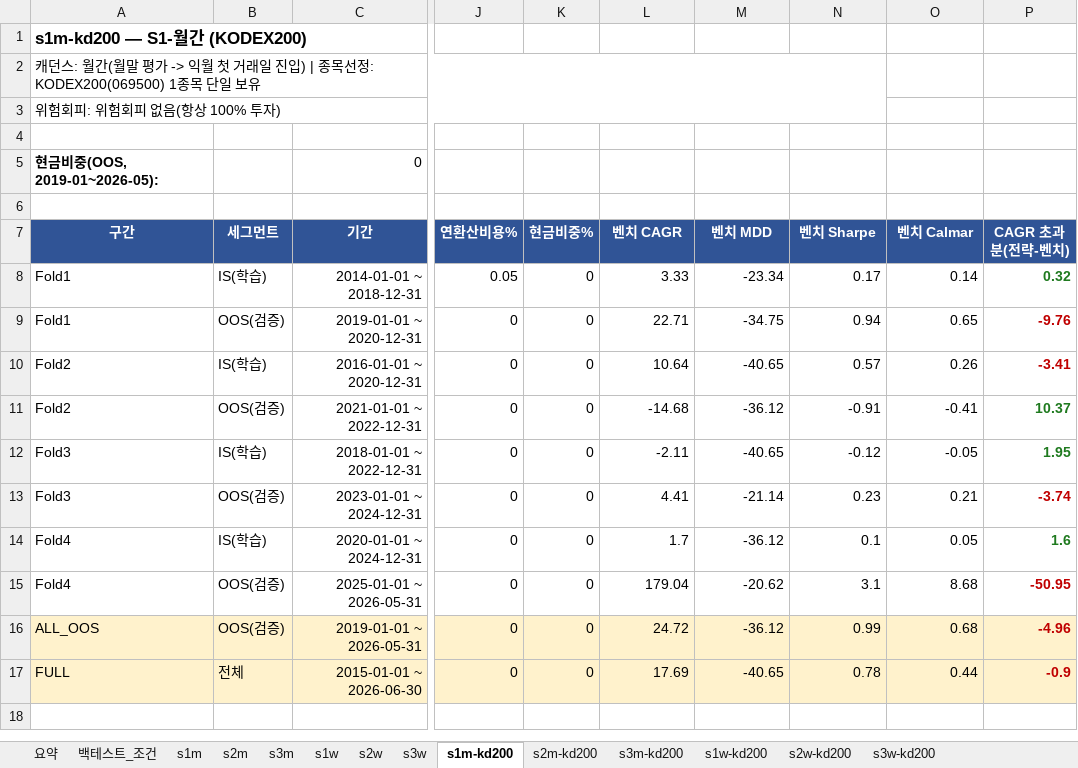
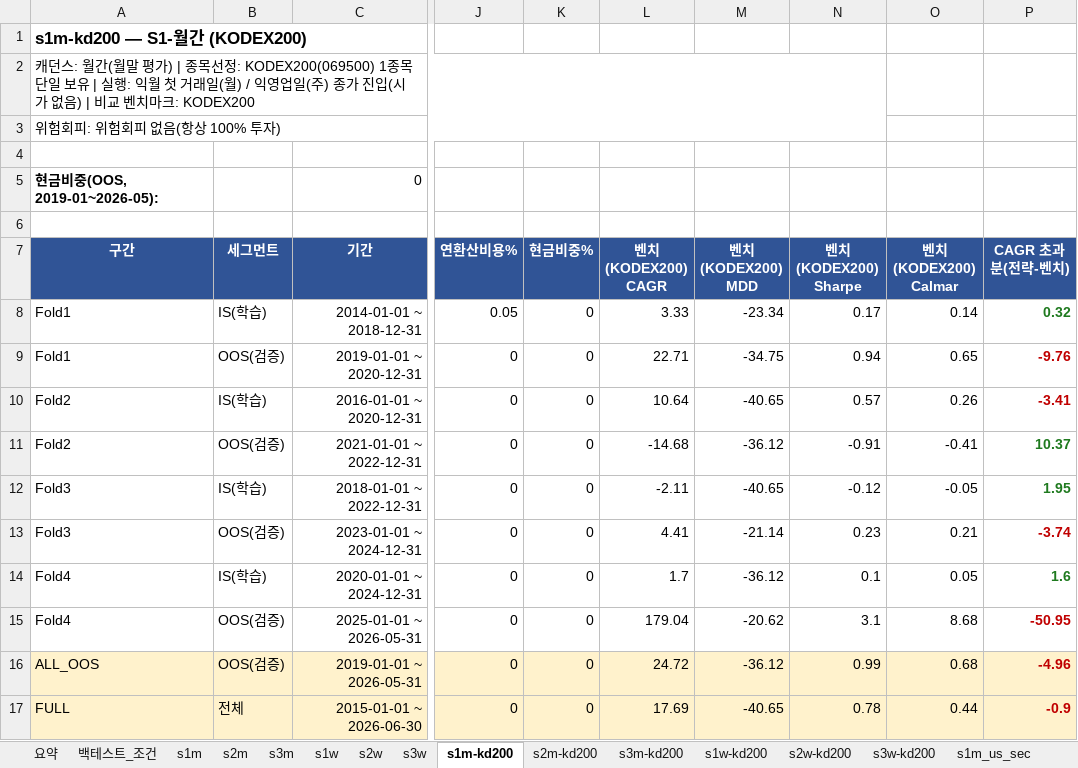
Before and after one commit to Inseo99/kq-robo-advisor, an Excel workbook: backtest-ksj/results/backtest_summary.xlsx, sheet s1m-kd200, drawn as a sheet; only a part is shown, gaps mark what is left out; values as stored, in another font and other column widths than the file's, no borders; the diff names each change by its address in the sheet, - before the commit and + after, or states it on an @@ line.

```diff
--- a/backtest-ksj/results/backtest_summary.xlsx (sheet s1m-kd200)
+++ b/backtest-ksj/results/backtest_summary.xlsx (sheet s1m-kd200)
+sheet tab: s1m_us_sec
-A2 (구간): …말 평가 -> 익월 첫 거래일 진입) | 종목선정: KODEX200(069500) 1종목 단일 보유
+A2 (구간): …말 평가) | 종목선정: KODEX200(069500) 1종목 단일 보유 | 실행: 익월 첫 거래일(월) / 익영업일(주) 종가 진입(시가 없음) | 비교 벤치마크: KODEX200
-L7: 벤치 CAGR
+L7: 벤치(KODEX200) CAGR
-M7: 벤치 MDD
+M7: 벤치(KODEX200) MDD
-N7: 벤치 Sharpe
+N7: 벤치(KODEX200) Sharpe
-O7: 벤치 Calmar
+O7: 벤치(KODEX200) Calmar
```
Also changed, not shown: sheet 요약, sheet 백테스트_조건, sheet s1w-kd200, sheet s3m-kd200, sheet s1m, sheet s3w-kd200, 7 more sheets, other sheet tabs, 23 other files.
